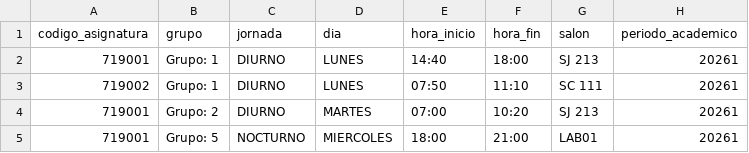
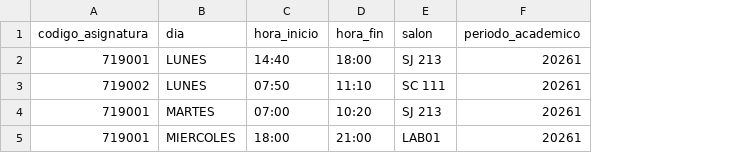
Before and after one commit to Manuekle/edutrack, a CSV file: public/formatos/plantilla_horarios.csv, drawn as a sheet; the diff names each change by its address in the sheet, - before the commit and + after, or states it on an @@ line.

```diff
--- a/public/formatos/plantilla_horarios.csv
+++ b/public/formatos/plantilla_horarios.csv
-column B (grupo), rows 2-5: Grupo: 1 | Grupo: 1 | Grupo: 2 | Grupo: 5
-column C (jornada), rows 2-5: DIURNO | DIURNO | DIURNO | NOCTURNO
```
Also changed, not shown: 51 other files.
